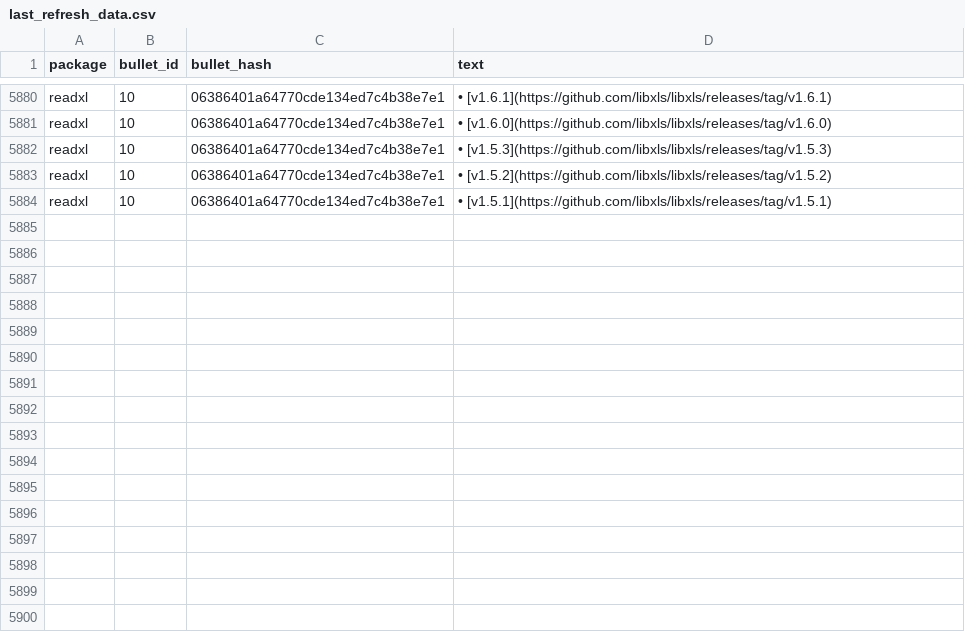
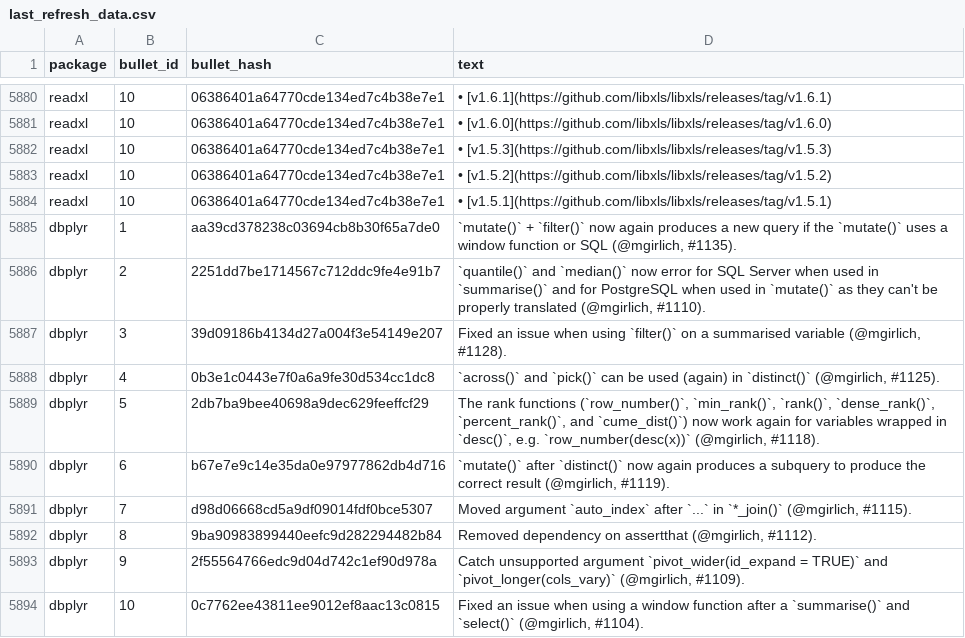
Before and after one commit to wurli/tidyverse-dev-bot, a CSV file: last_refresh_data.csv, drawn as a sheet; only a part is shown, gaps mark what is left out; the diff names each change by its address in the sheet, - before the commit and + after, or states it on an @@ line.

```diff
--- a/last_refresh_data.csv
+++ b/last_refresh_data.csv
+row 5885: dbplyr | 1 | aa39cd378238c03694cb8b30f65a7de0 | `mutate()` + `filter()` now again produces a new query if the `mutate()` uses a window function or SQL (@mgirlich, #1135).
+row 5886: dbplyr | 2 | 2251dd7be1714567c712ddc9fe4e91b7 | `quantile()` and `median()` now error for SQL Server when used in `summarise()` and for PostgreSQL when used in `mutate()` as they can't be properly translated (@mgirlich, #1110).
+row 5887: dbplyr | 3 | 39d09186b4134d27a004f3e54149e207 | Fixed an issue when using `filter()` on a summarised variable (@mgirlich, #1128).
+row 5888: dbplyr | 4 | 0b3e1c0443e7f0a6a9fe30d534cc1dc8 | `across()` and `pick()` can be used (again) in `distinct()` (@mgirlich, #1125).
+row 5889: dbplyr | 5 | 2db7ba9bee40698a9dec629feeffcf29 | The rank functions (`row_number()`, `min_rank()`, `rank()`, `dense_rank()`, `percent_rank()`, and `cume_dist()`) now work again for variables wrapped in `desc()`, e.g. `row_number(desc(x))` (@mgirlich, #1118).
+row 5890: dbplyr | 6 | b67e7e9c14e35da0e97977862db4d716 | `mutate()` after `distinct()` now again produces a subquery to produce the correct result (@mgirlich, #1119).
+row 5891: dbplyr | 7 | d98d06668cd5a9df09014fdf0bce5307 | Moved argument `auto_index` after `...` in `*_join()` (@mgirlich, #1115).
+row 5892: dbplyr | 8 | 9ba90983899440eefc9d282294482b84 | Removed dependency on assertthat (@mgirlich, #1112).
+row 5893: dbplyr | 9 | 2f55564766edc9d04d742c1ef90d978a | Catch unsupported argument `pivot_wider(id_expand = TRUE)` and `pivot_longer(cols_vary)` (@mgirlich, #1109).
+row 5894: dbplyr | 10 | 0c7762ee43811ee9012ef8aac13c0815 | Fixed an issue when using a window function after a `summarise()` and `select()` (@mgirlich, #1104).
```
Also changed, not shown: 3 other files.
